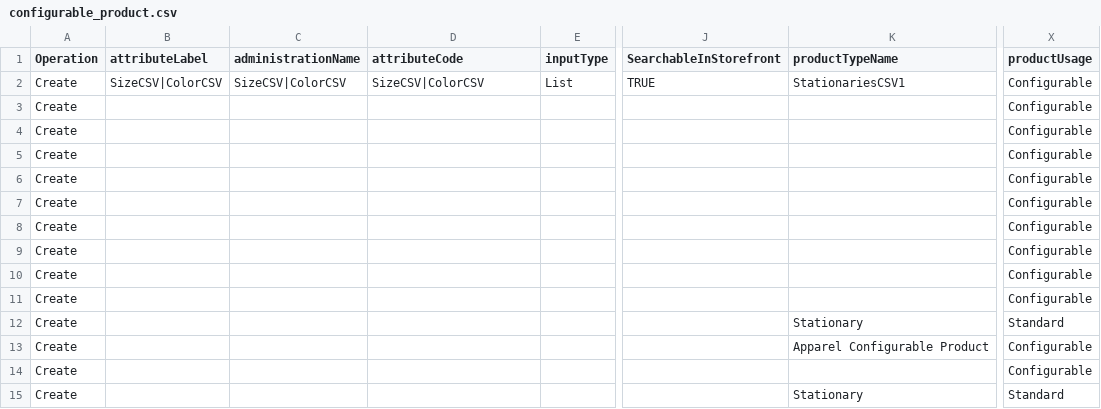
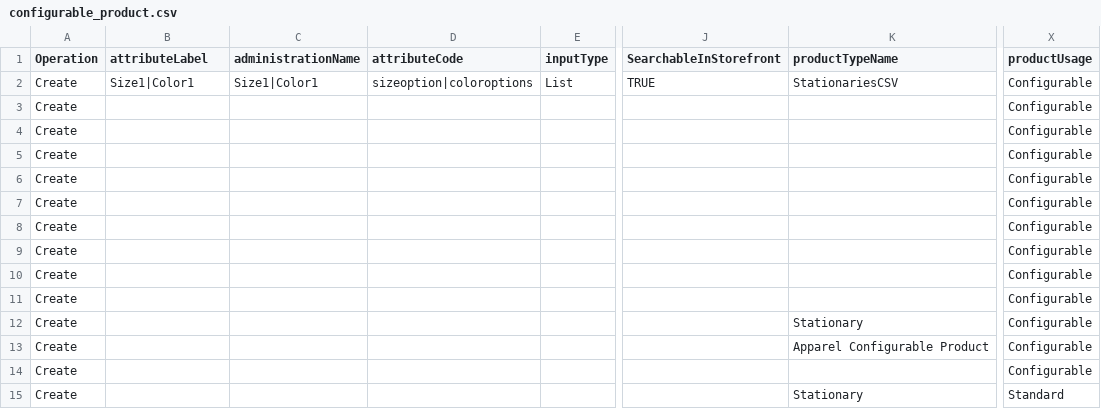
Before and after one commit to Archanaghadage/Product_CSV_DATA_KIBO_1, a CSV file: src/main/resources/configurable_product.csv, drawn as a sheet; only a part is shown, gaps mark what is left out; the diff names each change by its address in the sheet, - before the commit and + after, or states it on an @@ line.

```diff
--- a/src/main/resources/configurable_product.csv
+++ b/src/main/resources/configurable_product.csv
-B2 (attributeLabel): SizeCSV|ColorCSV
+B2 (attributeLabel): Size1|Color1
-C2 (administrationName): SizeCSV|ColorCSV
+C2 (administrationName): Size1|Color1
-D2 (attributeCode): SizeCSV|ColorCSV
+D2 (attributeCode): sizeoption|coloroptions
-K2 (productTypeName): StationariesCSV1
+K2 (productTypeName): StationariesCSV
-X12 (productUsage): Standard
+X12 (productUsage): Configurable
```
Also changed, not shown: 15 other files.
